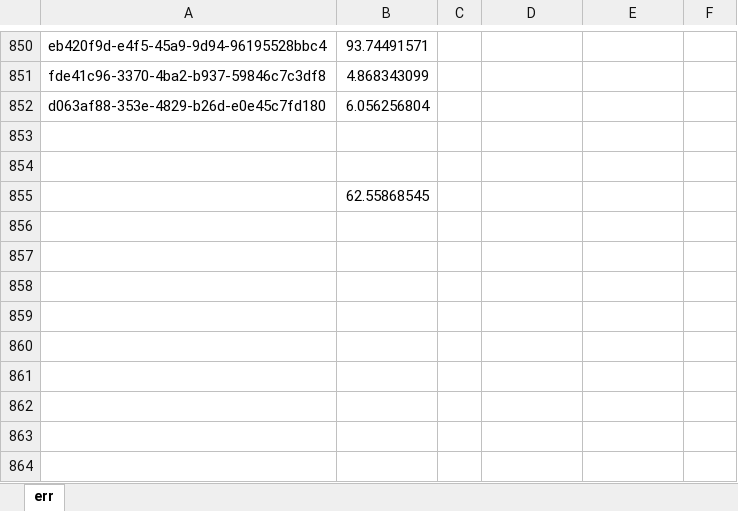
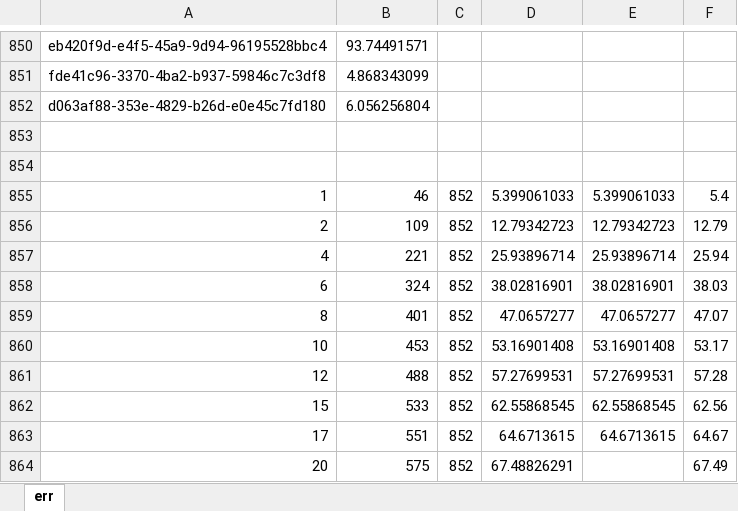
Before and after one commit to FYPUoM18/fyp-retrival-based-localization, an Excel workbook: project_implementation/csvs/50m good for uni b/uni_b_50m_k=5_filtered_init_loc/err.xlsx, sheet err, drawn as a sheet; only a part is shown, gaps mark what is left out; values as stored, in another font and other column widths than the file's, no borders; removed rows and columns are numbered as before the commit, all else as after; the diff names each change by its address in the sheet, - before the commit and + after, or states it on an @@ line.

```diff
--- a/project_implementation/csvs/50m good for uni b/uni_b_50m_k=5_filtered_init_loc/err.xlsx (sheet err)
+++ b/project_implementation/csvs/50m good for uni b/uni_b_50m_k=5_filtered_init_loc/err.xlsx (sheet err)
-row 855:  | 62.55868545
+row 855: 1 | 46 | 852 | 5.399061033 | 5.399061033 | 5.4
+row 856: 2 | 109 | 852 | 12.79342723 | 12.79342723 | 12.79
+row 857: 4 | 221 | 852 | 25.93896714 | 25.93896714 | 25.94
+row 858: 6 | 324 | 852 | 38.02816901 | 38.02816901 | 38.03
+row 859: 8 | 401 | 852 | 47.0657277 | 47.0657277 | 47.07
+row 860: 10 | 453 | 852 | 53.16901408 | 53.16901408 | 53.17
+row 861: 12 | 488 | 852 | 57.27699531 | 57.27699531 | 57.28
+row 862: 15 | 533 | 852 | 62.55868545 | 62.55868545 | 62.56
+row 863: 17 | 551 | 852 | 64.6713615 | 64.6713615 | 64.67
+row 864: 20 | 575 | 852 | 67.48826291 |  | 67.49
```
Also changed, not shown: project_implementation/csvs/20m good for office c/office_c_20m_k=5_filtered_init_loc/err.xlsx, project_implementation/csvs/40m good for uni a/uni_a_40m_euc_k5[PASS]/k_ates.xlsx, 17 other files.
